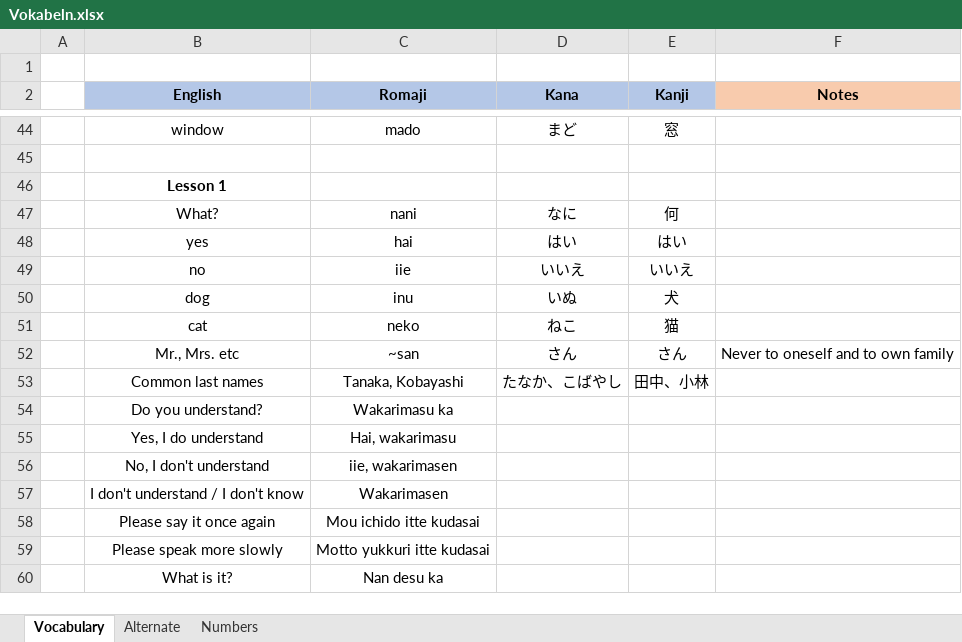
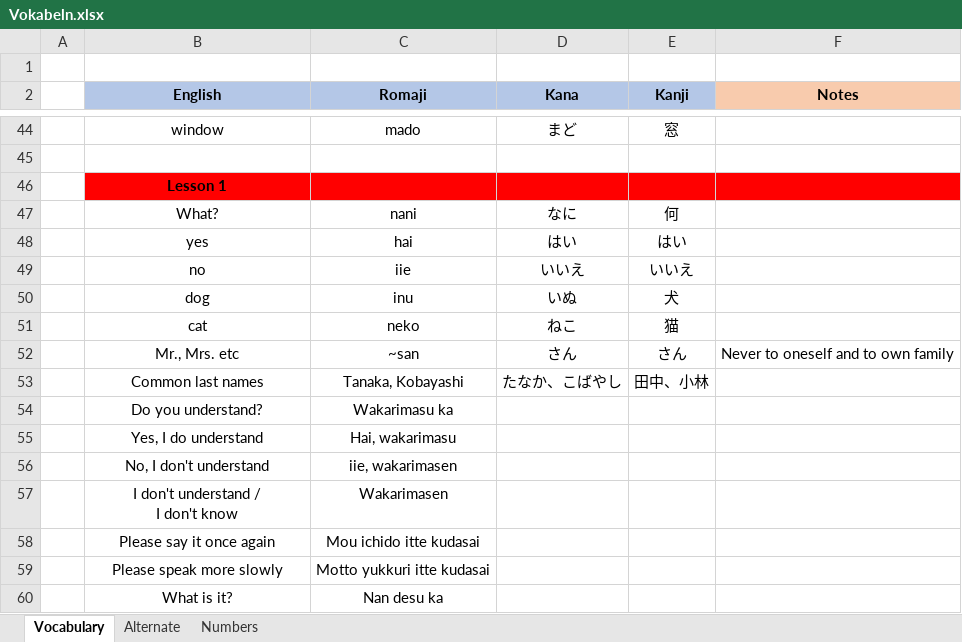
Before and after one commit to TheLegendOfLonk/Japanese, an Excel workbook: Vokabeln.xlsx, sheet Vocabulary, drawn as a sheet; only a part is shown, gaps mark what is left out; values as stored, in another font and other column widths than the file's, no borders; ↵ is a line break in a cell; the diff covers the shown part only; the diff names each change by its address in the sheet, - before the commit and + after, or states it on an @@ line.

```diff
--- a/Vokabeln.xlsx (sheet Vocabulary)
+++ b/Vokabeln.xlsx (sheet Vocabulary)
-B46:F46 fill: none
+B46:F46 fill: #FF0000
-B57 (English): I don't understand / I don't know
+B57 (English): I don't understand / ↵ I don't know
```
Also changed, not shown: 27 added rows elsewhere in this sheet.
